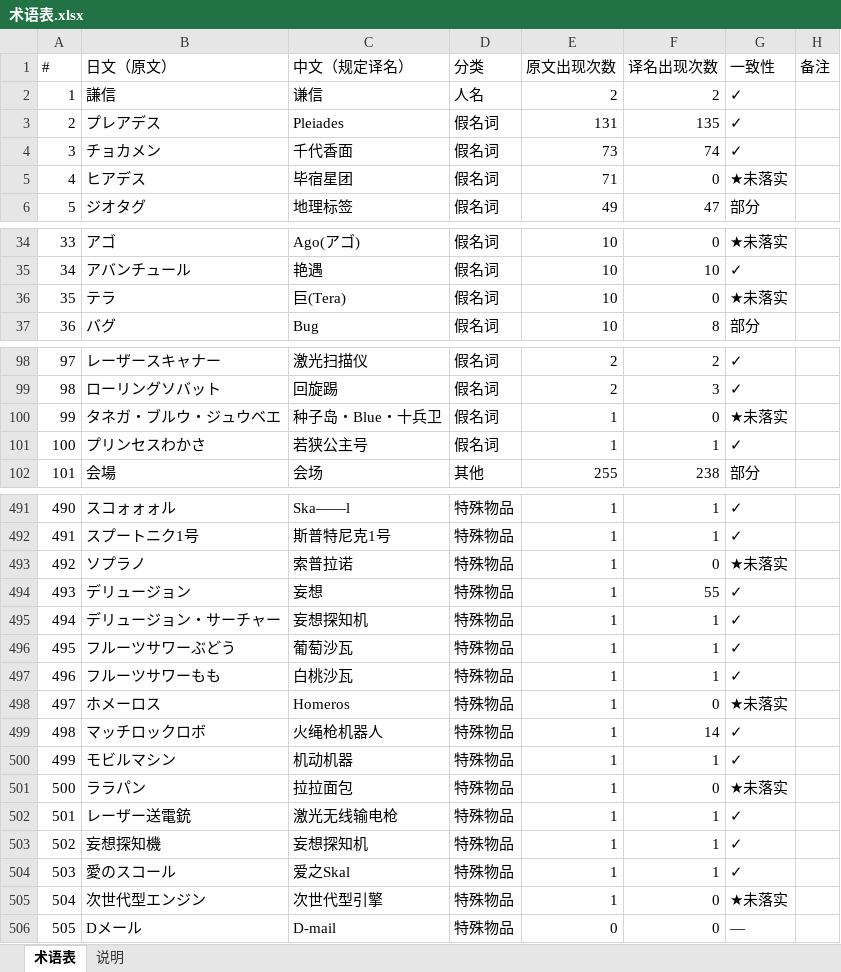
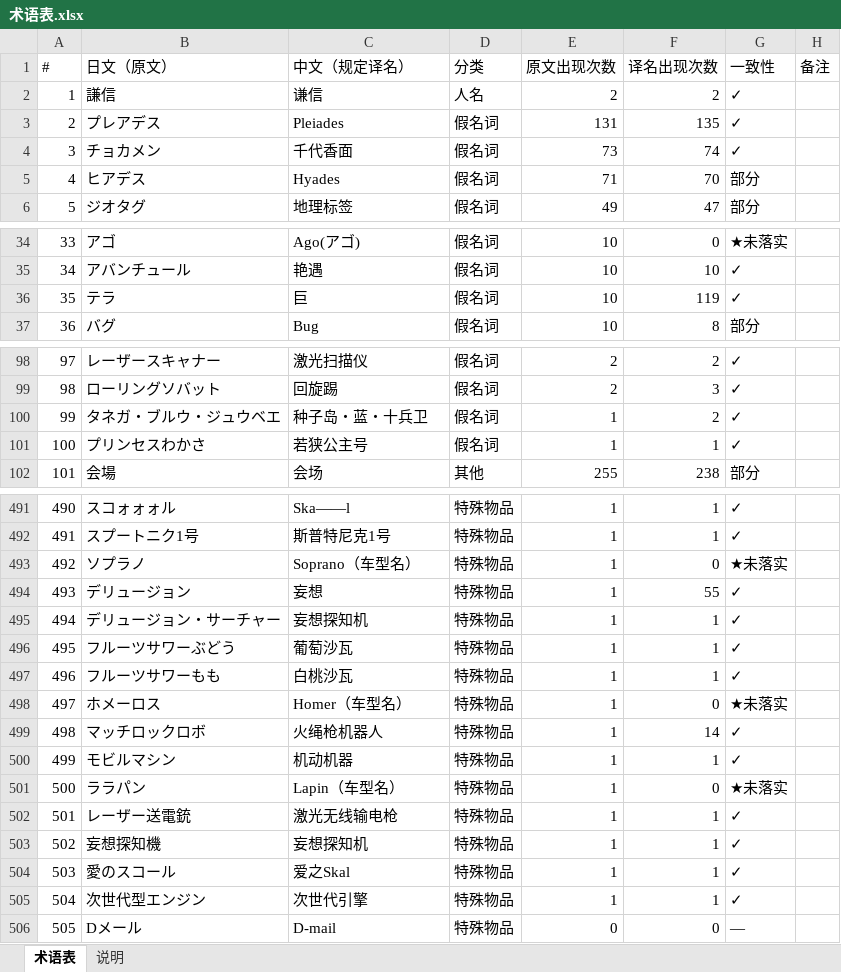
Before and after one commit to Syun1524/RND_Chinese, an Excel workbook: 术语表.xlsx, sheet 术语表, drawn as a sheet; only a part is shown, gaps mark what is left out; values as stored, in another font and other column widths than the file's, no cell formats; the diff covers the shown part only; the diff names each change by its address in the sheet, - before the commit and + after, or states it on an @@ line.

```diff
--- a/术语表.xlsx (sheet 术语表)
+++ b/术语表.xlsx (sheet 术语表)
-C5 (中文（规定译名）): 毕宿星团
+C5 (中文（规定译名）): Hyades
-F5 (译名出现次数): 0
+F5 (译名出现次数): 70
-G5 (一致性): ★未落实
+G5 (一致性): 部分
-C36 (中文（规定译名）): 巨(Tera)
+C36 (中文（规定译名）): 巨
-F36 (译名出现次数): 0
+F36 (译名出现次数): 119
-G36 (一致性): ★未落实
+G36 (一致性): ✓
-C100 (中文（规定译名）): 种子岛・Blue・十兵卫
+C100 (中文（规定译名）): 种子岛・蓝・十兵卫
-F100 (译名出现次数): 0
+F100 (译名出现次数): 2
-G100 (一致性): ★未落实
+G100 (一致性): ✓
-C493 (中文（规定译名）): 索普拉诺
+C493 (中文（规定译名）): Soprano（车型名）
-C498 (中文（规定译名）): Homeros
+C498 (中文（规定译名）): Homer（车型名）
-C501 (中文（规定译名）): 拉拉面包
+C501 (中文（规定译名）): Lapin（车型名）
-C505 (中文（规定译名）): 次世代型引擎
+C505 (中文（规定译名）): 次世代引擎
-F505 (译名出现次数): 0
+F505 (译名出现次数): 1
-G505 (一致性): ★未落实
+G505 (一致性): ✓
```
Also changed, not shown: 107 edited cells elsewhere in this sheet, sheet 说明, cell formats, 1 other file.
